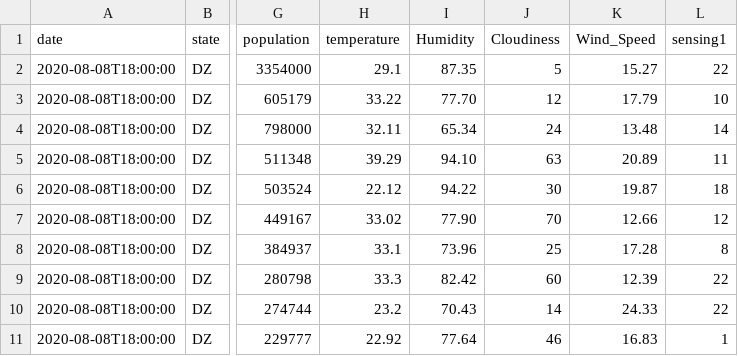
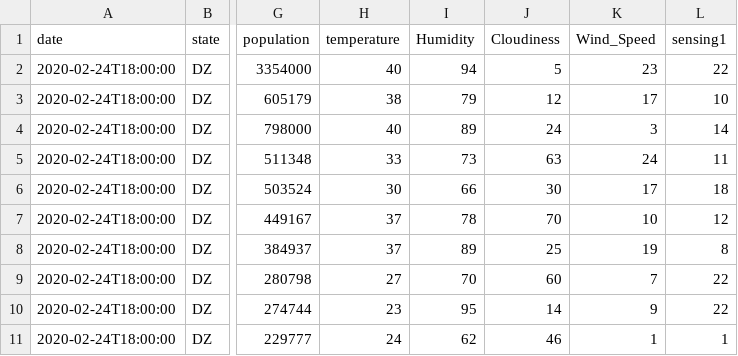
Before and after one commit to safa478/ts, a CSV file: vs.csv, drawn as a sheet; only a part is shown, gaps mark what is left out; the diff covers the shown part only; the diff names each change by its address in the sheet, - before the commit and + after, or states it on an @@ line.

Commit message:
Update vs.csv

```diff
--- a/vs.csv
+++ b/vs.csv
-A2:A11 (date): 2020-08-08T18:00:00
+A2:A11 (date): 2020-02-24T18:00:00
-H2 (temperature): 29.1
+H2 (temperature): 40
-I2 (Humidity): 87.35
+I2 (Humidity): 94
-K2 (Wind_Speed): 15.27
+K2 (Wind_Speed): 23
-H3 (temperature): 33.22
+H3 (temperature): 38
-I3 (Humidity): 77.70
+I3 (Humidity): 79
-K3 (Wind_Speed): 17.79
+K3 (Wind_Speed): 17
-H4 (temperature): 32.11
+H4 (temperature): 40
-I4 (Humidity): 65.34
+I4 (Humidity): 89
-K4 (Wind_Speed): 13.48
+K4 (Wind_Speed): 3
-H5 (temperature): 39.29
+H5 (temperature): 33
-I5 (Humidity): 94.10
+I5 (Humidity): 73
-K5 (Wind_Speed): 20.89
+K5 (Wind_Speed): 24
-H6 (temperature): 22.12
+H6 (temperature): 30
-I6 (Humidity): 94.22
+I6 (Humidity): 66
-K6 (Wind_Speed): 19.87
+K6 (Wind_Speed): 17
-H7 (temperature): 33.02
+H7 (temperature): 37
-I7 (Humidity): 77.90
+I7 (Humidity): 78
-K7 (Wind_Speed): 12.66
+K7 (Wind_Speed): 10
-H8 (temperature): 33.1
+H8 (temperature): 37
-I8 (Humidity): 73.96
+I8 (Humidity): 89
-K8 (Wind_Speed): 17.28
+K8 (Wind_Speed): 19
-H9 (temperature): 33.3
+H9 (temperature): 27
-I9 (Humidity): 82.42
+I9 (Humidity): 70
-K9 (Wind_Speed): 12.39
+K9 (Wind_Speed): 7
-H10 (temperature): 23.2
+H10 (temperature): 23
-I10 (Humidity): 70.43
+I10 (Humidity): 95
-K10 (Wind_Speed): 24.33
+K10 (Wind_Speed): 9
-H11 (temperature): 22.92
+H11 (temperature): 24
-I11 (Humidity): 77.64
+I11 (Humidity): 62
-K11 (Wind_Speed): 16.83
+K11 (Wind_Speed): 1
```
Also changed, not shown: 120 edited cells elsewhere in this file.
